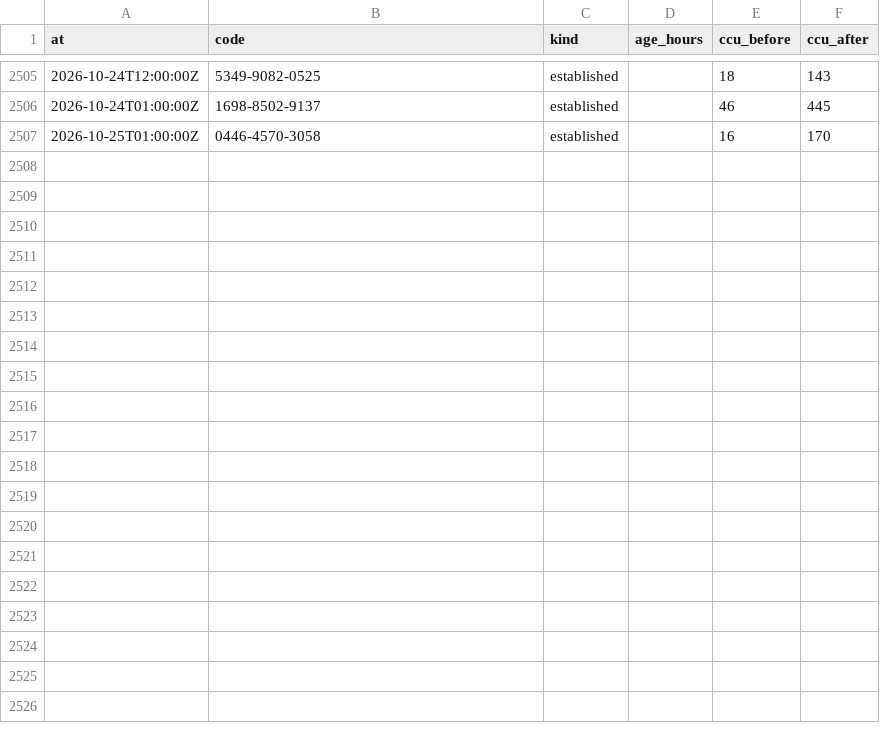
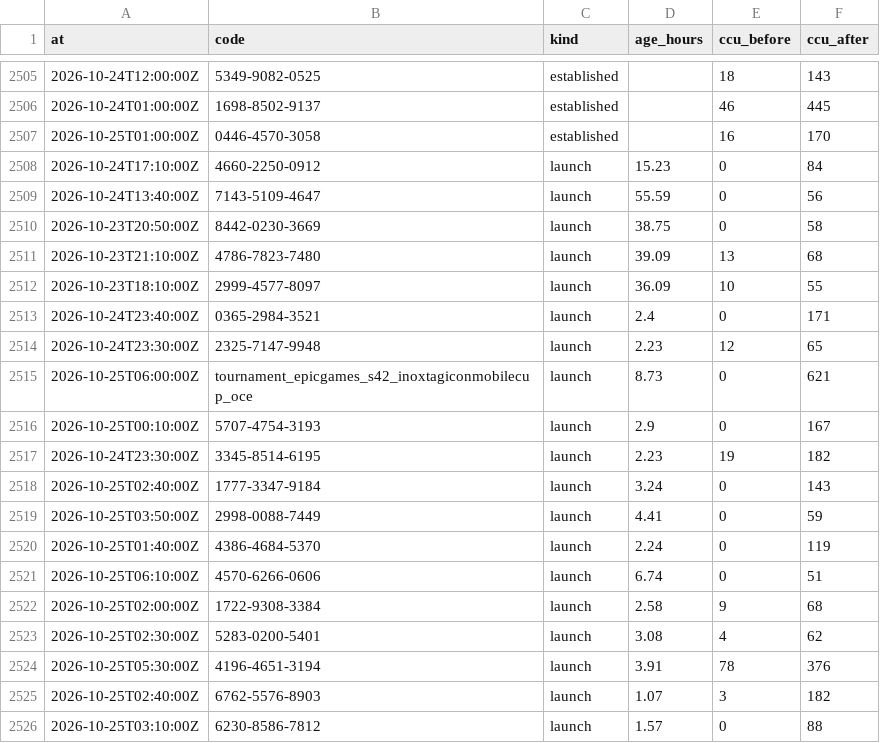
Before and after one commit to Chawewo/fortniteDiscoveryTracker, a CSV file: data/pickups/2026-10.csv, drawn as a sheet; only a part is shown, gaps mark what is left out; the diff covers the shown part only; the diff names each change by its address in the sheet, - before the commit and + after, or states it on an @@ line.

```diff
--- a/data/pickups/2026-10.csv
+++ b/data/pickups/2026-10.csv
+row 2508: 2026-10-24T17:10:00Z | 4660-2250-0912 | launch | 15.23 | 0 | 84
+row 2509: 2026-10-24T13:40:00Z | 7143-5109-4647 | launch | 55.59 | 0 | 56
+row 2510: 2026-10-23T20:50:00Z | 8442-0230-3669 | launch | 38.75 | 0 | 58
+row 2511: 2026-10-23T21:10:00Z | 4786-7823-7480 | launch | 39.09 | 13 | 68
+row 2512: 2026-10-23T18:10:00Z | 2999-4577-8097 | launch | 36.09 | 10 | 55
+row 2513: 2026-10-24T23:40:00Z | 0365-2984-3521 | launch | 2.4 | 0 | 171
+row 2514: 2026-10-24T23:30:00Z | 2325-7147-9948 | launch | 2.23 | 12 | 65
+row 2515: 2026-10-25T06:00:00Z | tournament_epicgames_s42_inoxtagiconmobilecup_oce | launch | 8.73 | 0 | 621
+row 2516: 2026-10-25T00:10:00Z | 5707-4754-3193 | launch | 2.9 | 0 | 167
+row 2517: 2026-10-24T23:30:00Z | 3345-8514-6195 | launch | 2.23 | 19 | 182
+row 2518: 2026-10-25T02:40:00Z | 1777-3347-9184 | launch | 3.24 | 0 | 143
+row 2519: 2026-10-25T03:50:00Z | 2998-0088-7449 | launch | 4.41 | 0 | 59
+row 2520: 2026-10-25T01:40:00Z | 4386-4684-5370 | launch | 2.24 | 0 | 119
+row 2521: 2026-10-25T06:10:00Z | 4570-6266-0606 | launch | 6.74 | 0 | 51
+row 2522: 2026-10-25T02:00:00Z | 1722-9308-3384 | launch | 2.58 | 9 | 68
+row 2523: 2026-10-25T02:30:00Z | 5283-0200-5401 | launch | 3.08 | 4 | 62
+row 2524: 2026-10-25T05:30:00Z | 4196-4651-3194 | launch | 3.91 | 78 | 376
+row 2525: 2026-10-25T02:40:00Z | 6762-5576-8903 | launch | 1.07 | 3 | 182
+row 2526: 2026-10-25T03:10:00Z | 6230-8586-7812 | launch | 1.57 | 0 | 88
```
Also changed, not shown: 10 added rows elsewhere in this file, data/runs/2026-10.csv, 5 other files.
